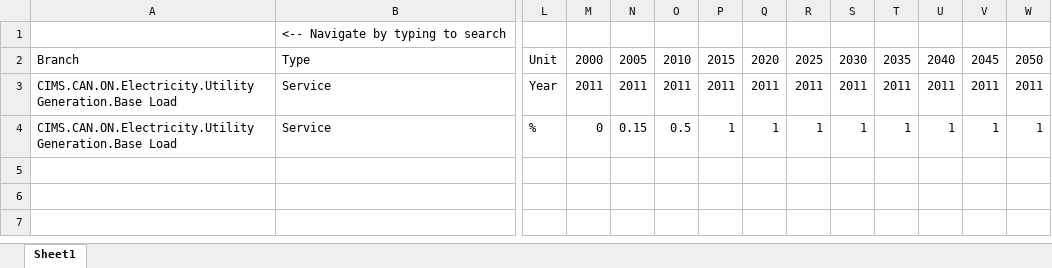
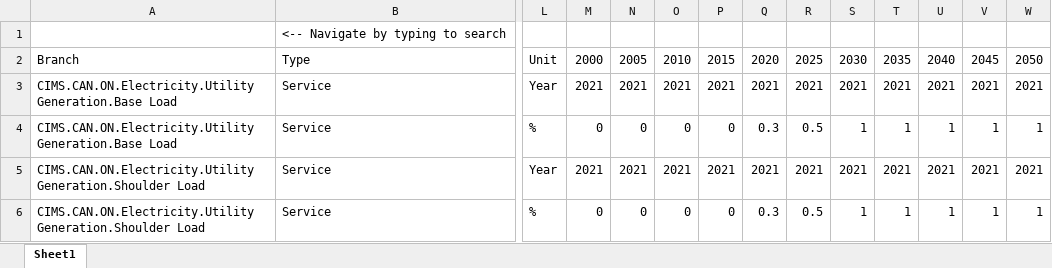
Before and after one commit to EMRG-SFU/cims-models, an Excel workbook: csv/policies/reference/Ref_coal phase out/formula_Ref_coal phase out_ON.xlsx, sheet Sheet1, drawn as a sheet; only a part is shown, gaps mark what is left out; values as stored, in another font and other column widths than the file's, no borders; rows hold the shown columns only; the diff names each change by its address in the sheet, - before the commit and + after, or states it on an @@ line.

```diff
--- a/csv/policies/reference/Ref_coal phase out/formula_Ref_coal phase out_ON.xlsx (sheet Sheet1)
+++ b/csv/policies/reference/Ref_coal phase out/formula_Ref_coal phase out_ON.xlsx (sheet Sheet1)
-M3: 2011
+M3: 2021
-N3: 2011
+N3: 2021
-O3: 2011
+O3: 2021
-P3: 2011
+P3: 2021
-Q3: 2011
+Q3: 2021
-R3: 2011
+R3: 2021
-S3: 2011
+S3: 2021
-T3: 2011
+T3: 2021
-U3: 2011
+U3: 2021
-V3: 2011
+V3: 2021
-W3: 2011
+W3: 2021
-N4: 0.15
+N4: 0
-O4: 0.5
+O4: 0
-P4: 1
+P4: 0
-Q4: 1
+Q4: 0.3
-R4: 1
+R4: 0.5
+row 5: CIMS.CAN.ON.Electricity.Utility Generation.Shoulder Load | Service | Year | 2021 | 2021 | 2021 | 2021 | 2021 | 2021 | 2021 | 2021 | 2021 | 2021 | 2021
+row 6: CIMS.CAN.ON.Electricity.Utility Generation.Shoulder Load | Service | % | 0 | 0 | 0 | 0 | 0.3 | 0.5 | 1 | 1 | 1 | 1 | 1
```
Also changed, not shown: formulas that keep their value, csv/policies/reference/Ref_LDV ZEV/formula_Ref_LDV ZEV_BC.xlsx, csv/policies/reference/Ref_coal phase out/formula_Ref_coal phase out_AB.xlsx, 12 other files.
